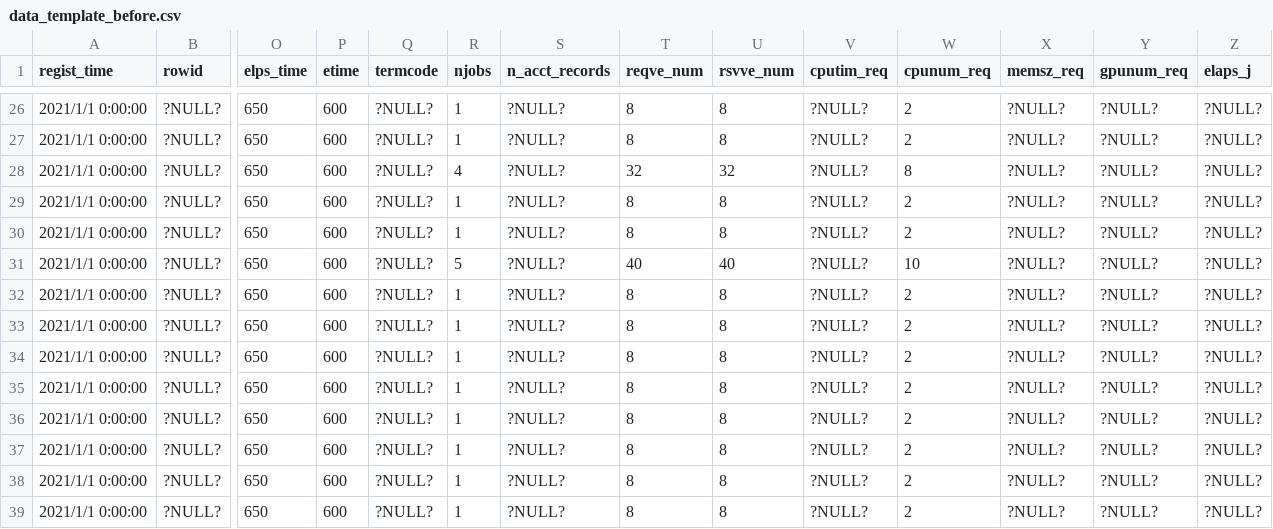
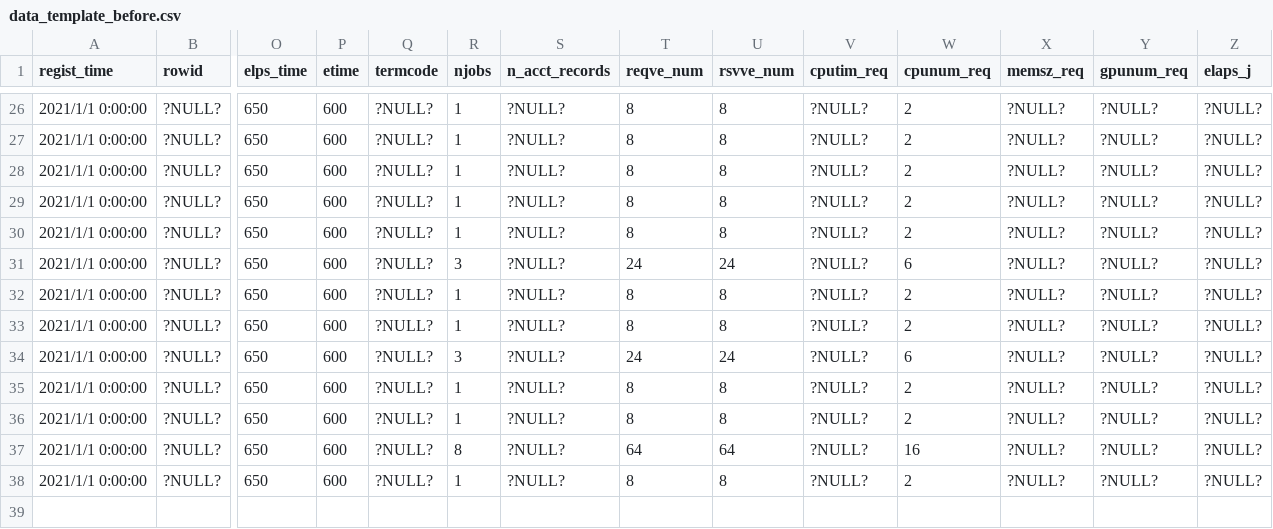
Before and after one commit to daikinaki/HpcProgramVH, a CSV file: main/data_template_before.csv, drawn as a sheet; only a part is shown, gaps mark what is left out; rows hold the shown columns only; the diff covers the shown part only; the diff names each change by its address in the sheet, - before the commit and + after, or states it on an @@ line.

```diff
--- a/main/data_template_before.csv
+++ b/main/data_template_before.csv
-R28 (njobs): 4
+R28 (njobs): 1
-T28 (reqve_num): 32
+T28 (reqve_num): 8
-U28 (rsvve_num): 32
+U28 (rsvve_num): 8
-W28 (cpunum_req): 8
+W28 (cpunum_req): 2
-R31 (njobs): 5
+R31 (njobs): 3
-T31 (reqve_num): 40
+T31 (reqve_num): 24
-U31 (rsvve_num): 40
+U31 (rsvve_num): 24
-W31 (cpunum_req): 10
+W31 (cpunum_req): 6
-R34 (njobs): 1
+R34 (njobs): 3
-T34 (reqve_num): 8
+T34 (reqve_num): 24
-U34 (rsvve_num): 8
+U34 (rsvve_num): 24
-W34 (cpunum_req): 2
+W34 (cpunum_req): 6
-R37 (njobs): 1
+R37 (njobs): 8
-T37 (reqve_num): 8
+T37 (reqve_num): 64
-U37 (rsvve_num): 8
+U37 (rsvve_num): 64
-W37 (cpunum_req): 2
+W37 (cpunum_req): 16
-row 39: 2021/1/1 0:00:00 | ?NULL? | 650 | 600 | ?NULL? | 1 | ?NULL? | 8 | 8 | ?NULL? | 2 | ?NULL? | ?NULL? | ?NULL?
```
Also changed, not shown: 32 edited cells elsewhere in this file, main/extract_data.csv, 6 other files.
